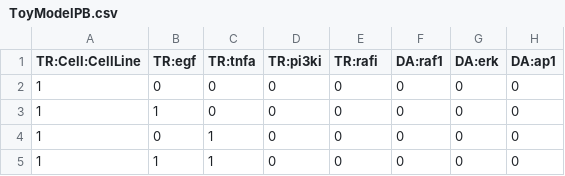
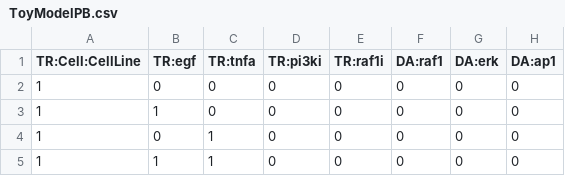
Before and after one commit to cellnopt/CellNOptR, a CSV file: CNORdt/inst/extdata/ToyModelPB.csv, drawn as a sheet; only a part is shown; the diff names each change by its address in the sheet, - before the commit and + after, or states it on an @@ line.

```diff
--- a/CNORdt/inst/extdata/ToyModelPB.csv
+++ b/CNORdt/inst/extdata/ToyModelPB.csv
-E1: TR:rafi
+E1: TR:raf1i
```
Also changed, not shown: 1 other file.
